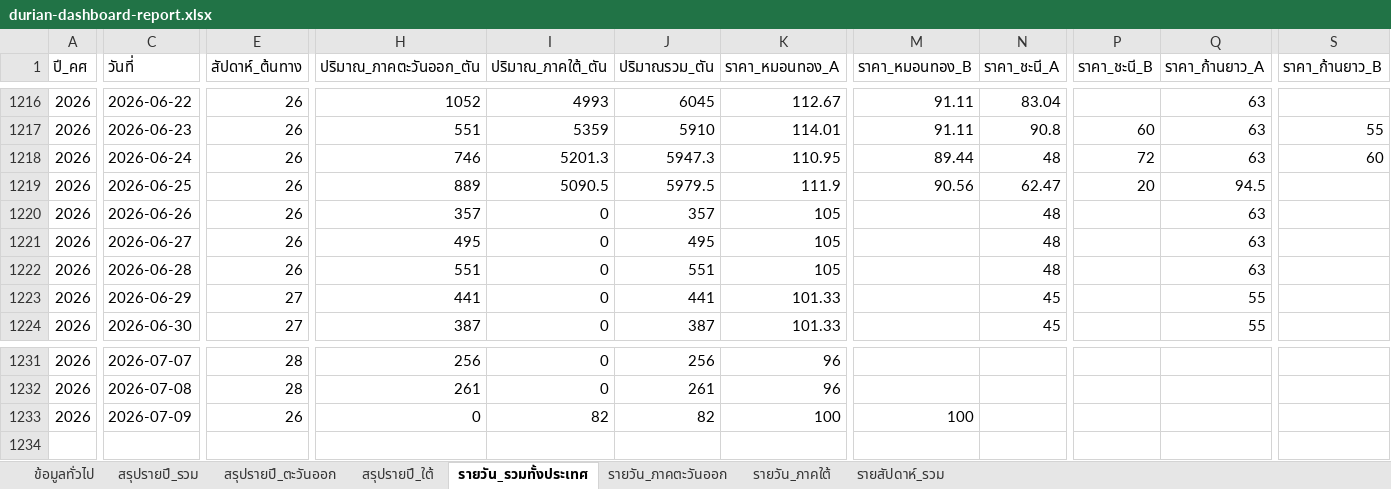
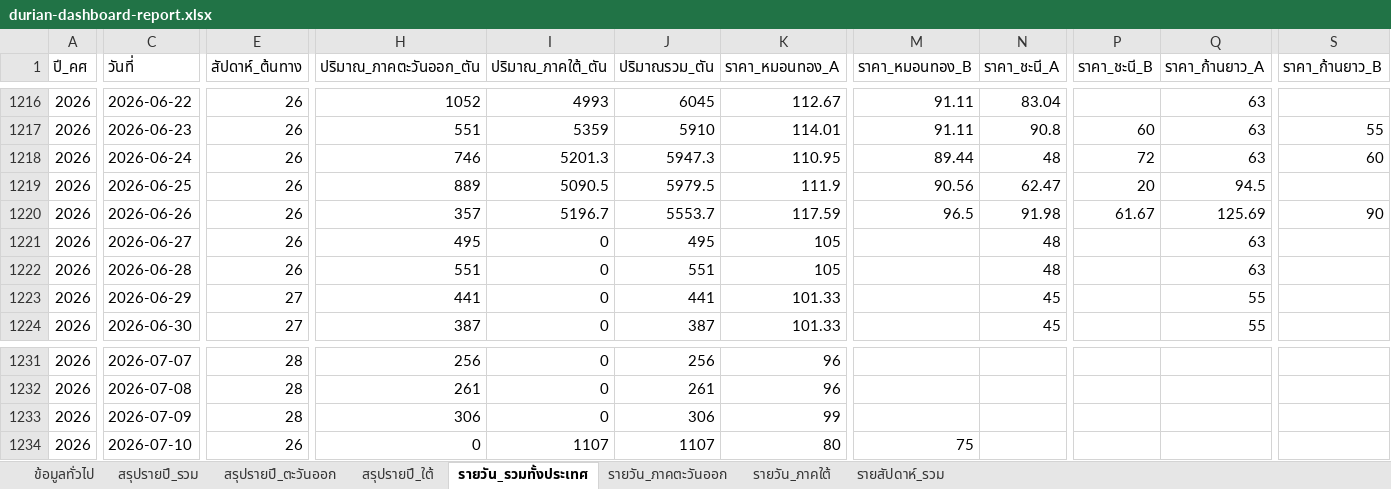
Before and after one commit to yohaken/cursor-agent, an Excel workbook: data/durian-dashboard-report.xlsx, sheet รายวัน_รวมทั้งประเทศ, drawn as a sheet; only a part is shown, gaps mark what is left out; values as stored, in another font and other column widths than the file's, no borders; rows hold the shown columns only; the diff covers the shown part only; the diff names each change by its address in the sheet, - before the commit and + after, or states it on an @@ line.

```diff
--- a/data/durian-dashboard-report.xlsx (sheet รายวัน_รวมทั้งประเทศ)
+++ b/data/durian-dashboard-report.xlsx (sheet รายวัน_รวมทั้งประเทศ)
-I1220 (ปริมาณ_ภาคใต้_ตัน): 0
+I1220 (ปริมาณ_ภาคใต้_ตัน): 5196.7
-J1220 (ปริมาณรวม_ตัน): 357
+J1220 (ปริมาณรวม_ตัน): 5553.7
-K1220 (ราคา_หมอนทอง_A): 105
+K1220 (ราคา_หมอนทอง_A): 117.59
-M1220 (ราคา_หมอนทอง_B): (empty)
+M1220 (ราคา_หมอนทอง_B): 96.5
-N1220 (ราคา_ชะนี_A): 48
+N1220 (ราคา_ชะนี_A): 91.98
-P1220 (ราคา_ชะนี_B): (empty)
+P1220 (ราคา_ชะนี_B): 61.67
-Q1220 (ราคา_ก้านยาว_A): 63
+Q1220 (ราคา_ก้านยาว_A): 125.69
-S1220 (ราคา_ก้านยาว_B): (empty)
+S1220 (ราคา_ก้านยาว_B): 90
-E1233 (สัปดาห์_ต้นทาง): 26
+E1233 (สัปดาห์_ต้นทาง): 28
-H1233 (ปริมาณ_ภาคตะวันออก_ตัน): 0
+H1233 (ปริมาณ_ภาคตะวันออก_ตัน): 306
-I1233 (ปริมาณ_ภาคใต้_ตัน): 82
+I1233 (ปริมาณ_ภาคใต้_ตัน): 0
-J1233 (ปริมาณรวม_ตัน): 82
+J1233 (ปริมาณรวม_ตัน): 306
-K1233 (ราคา_หมอนทอง_A): 100
+K1233 (ราคา_หมอนทอง_A): 99
-M1233 (ราคา_หมอนทอง_B): 100
+M1233 (ราคา_หมอนทอง_B): (empty)
+row 1234: 2026 | 2026-07-10 | 26 | 0 | 1107 | 1107 | 80 | 75
```
Also changed, not shown: 6 edited cells elsewhere in this sheet, sheet รายวัน_ภาคใต้, sheet รายสัปดาห์_รวม, sheet รายวัน_ภาคตะวันออก, sheet สรุปรายปี_รวม, sheet สรุปรายปี_ใต้, sheet สรุปรายปี_ตะวันออก, 1 more sheet, 2 other files.
